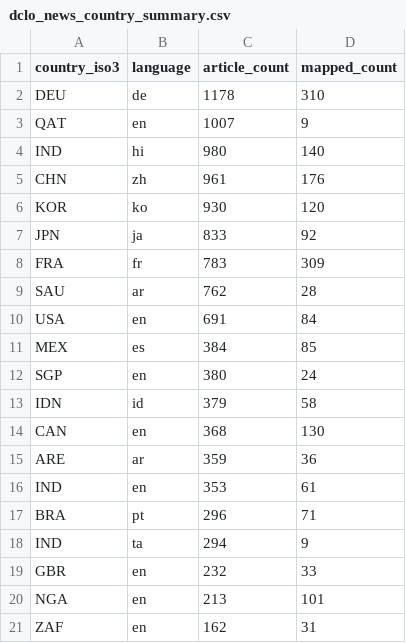
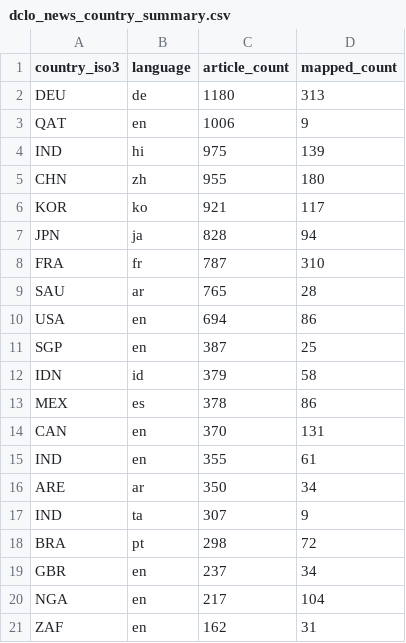
Before and after one commit to techpolicycomms/dclo-dual-track-dashboard, a CSV file: data/gold/dclo_news_country_summary.csv, drawn as a sheet; only a part is shown; the diff covers the shown part only.

```diff
--- a/data/gold/dclo_news_country_summary.csv
+++ b/data/gold/dclo_news_country_summary.csv
@@ -1,21 +1,21 @@
 country_iso3,language,article_count,mapped_count
-DEU,de,1178,310
-QAT,en,1007,9
-IND,hi,980,140
-CHN,zh,961,176
-KOR,ko,930,120
-JPN,ja,833,92
-FRA,fr,783,309
-SAU,ar,762,28
-USA,en,691,84
-MEX,es,384,85
-SGP,en,380,24
+DEU,de,1180,313
+QAT,en,1006,9
+IND,hi,975,139
+CHN,zh,955,180
+KOR,ko,921,117
+JPN,ja,828,94
+FRA,fr,787,310
+SAU,ar,765,28
+USA,en,694,86
+SGP,en,387,25
 IDN,id,379,58
-CAN,en,368,130
-ARE,ar,359,36
-IND,en,353,61
-BRA,pt,296,71
-IND,ta,294,9
-GBR,en,232,33
-NGA,en,213,101
+MEX,es,378,86
+CAN,en,370,131
+IND,en,355,61
+ARE,ar,350,34
+IND,ta,307,9
+BRA,pt,298,72
+GBR,en,237,34
+NGA,en,217,104
 ZAF,en,162,31
```
Also changed, not shown: 4 edited cells elsewhere in this file, 3 other files.
